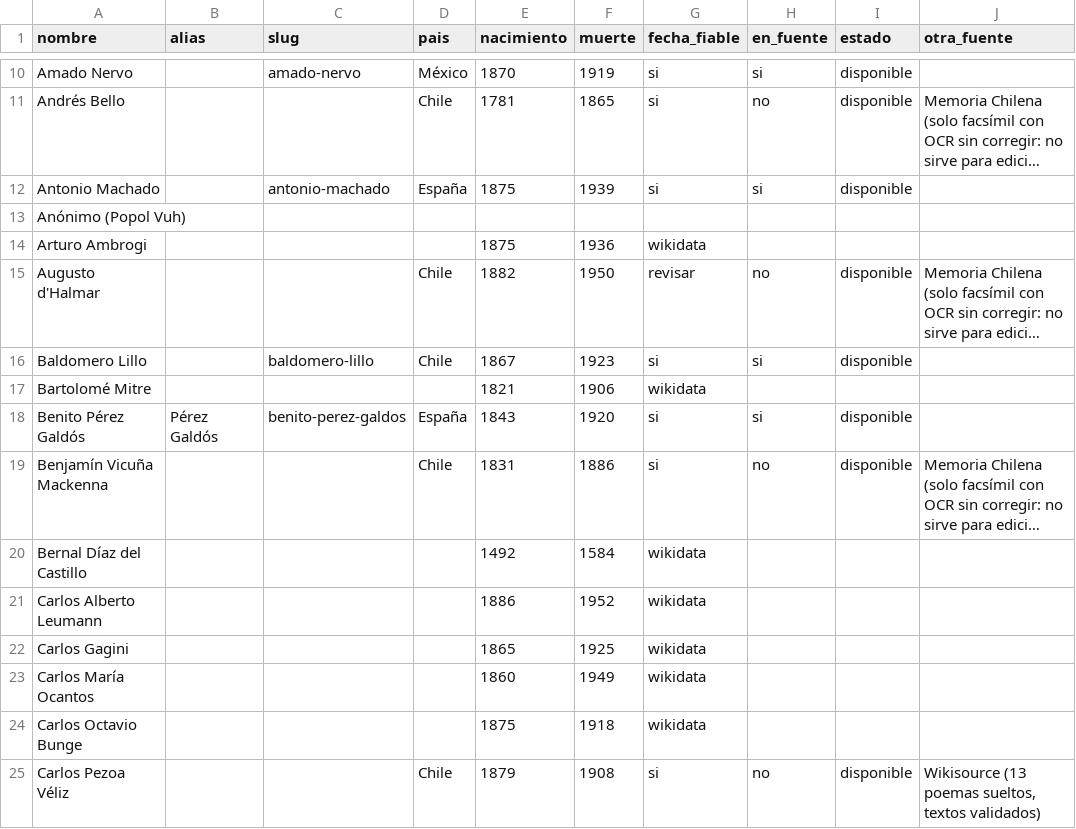
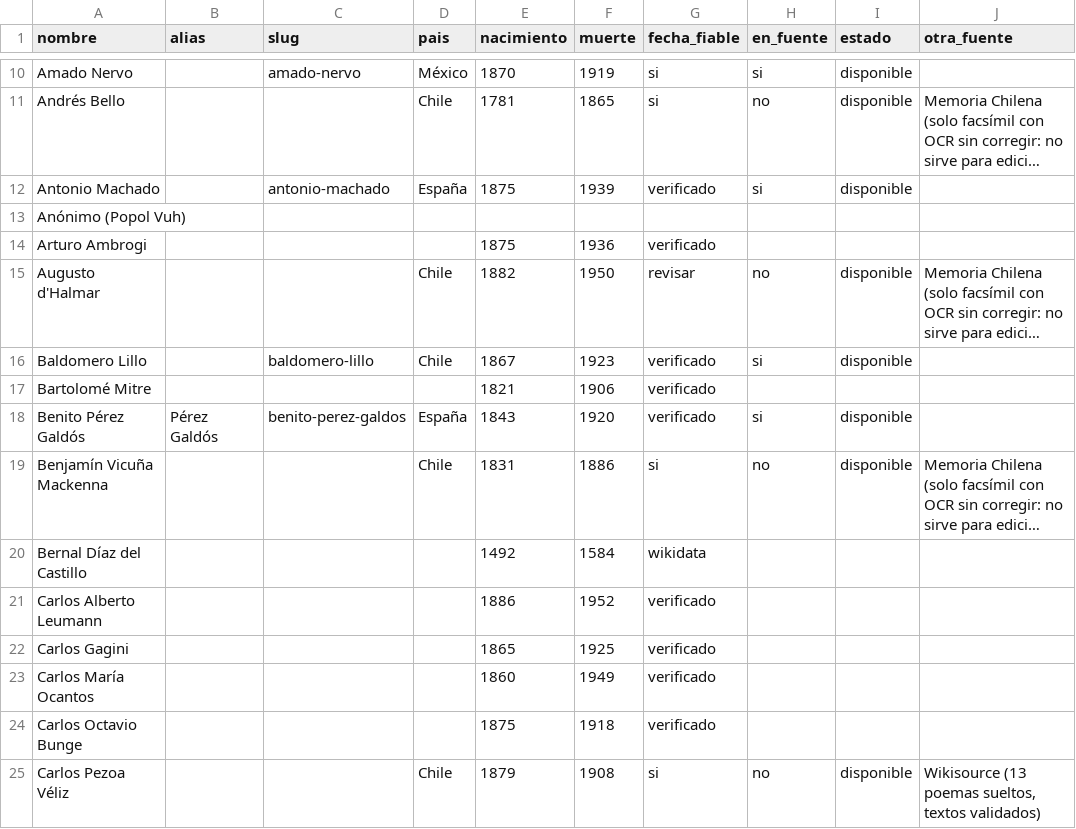
Before and after one commit to rmretamaleso/tintaydatos, a CSV file: autores.csv, drawn as a sheet; only a part is shown, gaps mark what is left out; long unchanged cells end in …; the diff covers the shown part only; the diff names each change by its address in the sheet, - before the commit and + after, or states it on an @@ line.

```diff
--- a/autores.csv
+++ b/autores.csv
-G12 (fecha_fiable): si
+G12 (fecha_fiable): verificado
-G14 (fecha_fiable): wikidata
+G14 (fecha_fiable): verificado
-G16 (fecha_fiable): si
+G16 (fecha_fiable): verificado
-G17 (fecha_fiable): wikidata
+G17 (fecha_fiable): verificado
-G18 (fecha_fiable): si
+G18 (fecha_fiable): verificado
-G21:G24 (fecha_fiable): wikidata
+G21:G24 (fecha_fiable): verificado
```
Also changed, not shown: 96 edited cells elsewhere in this file, 22 other files.
